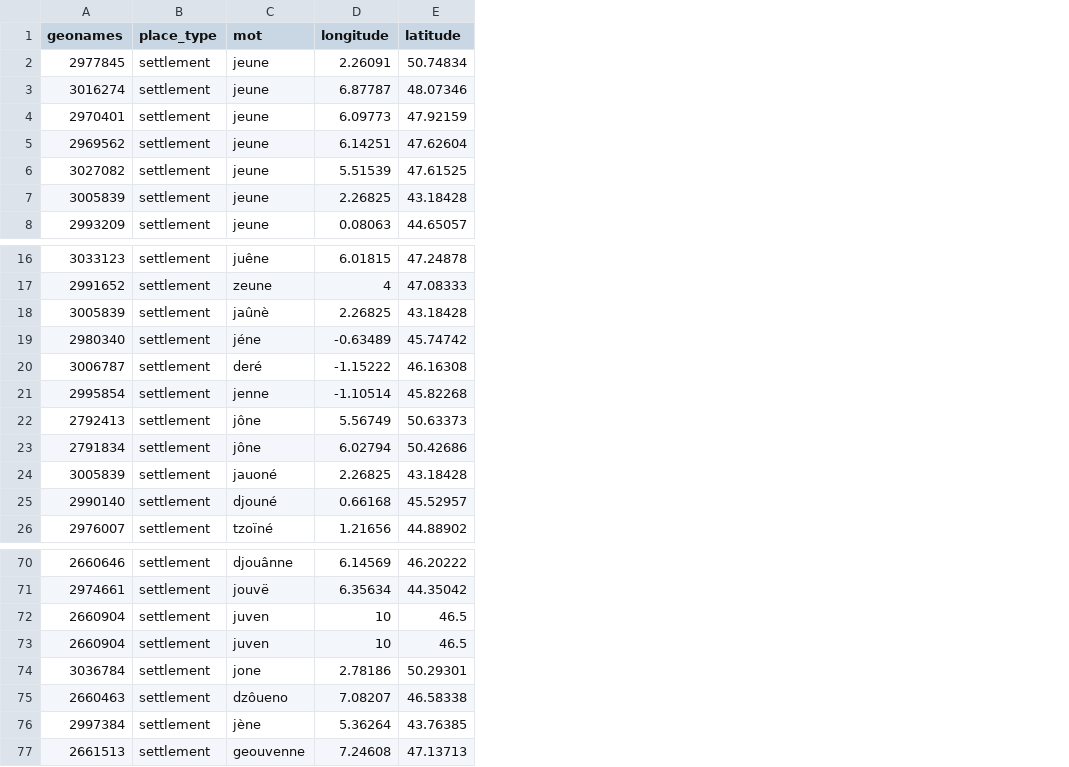
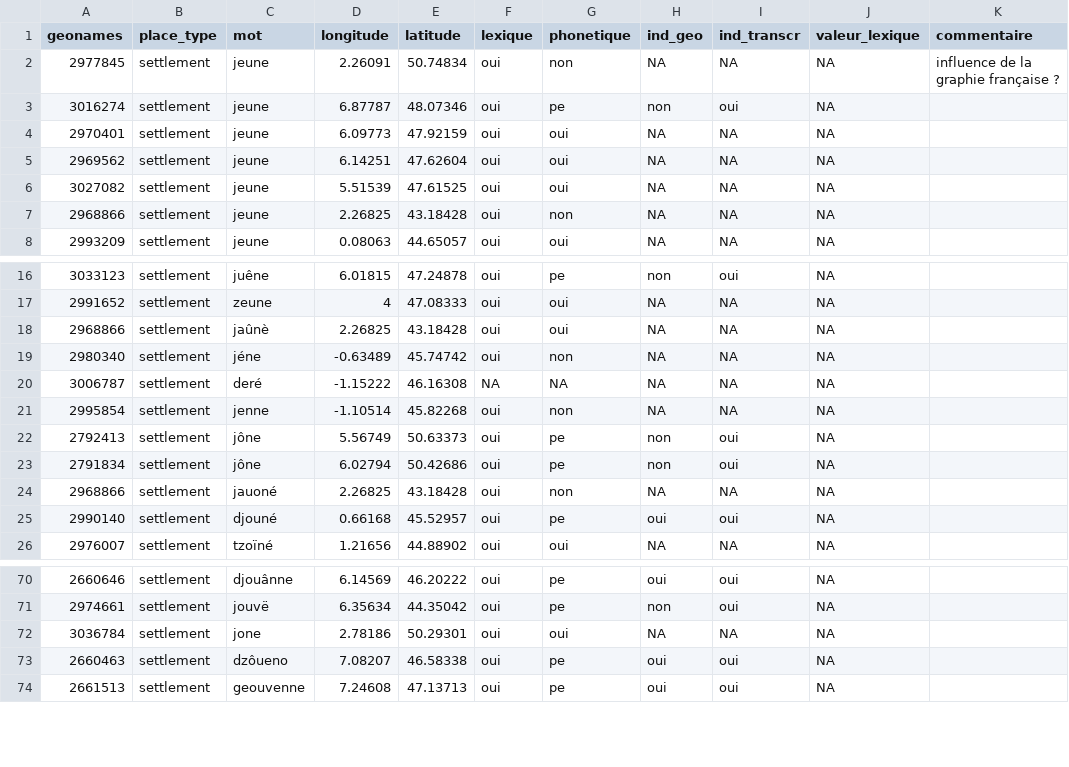
Before and after one commit to DEFI-COLaF/Parabole, a CSV file: 4_visualisation_carte/4_analyses/jeune.csv, drawn as a sheet; only a part is shown, gaps mark what is left out; removed rows and columns are numbered as before the commit, all else as after; the diff names each change by its address in the sheet, - before the commit and + after, or states it on an @@ line.

```diff
--- a/4_visualisation_carte/4_analyses/jeune.csv
+++ b/4_visualisation_carte/4_analyses/jeune.csv
+column F (lexique), rows 2-8: all oui; rows 16-26: oui | oui | oui | oui | NA | oui | oui | oui | oui | oui | oui; rows 70-74: all oui
+column G (phonetique), rows 2-8: non | pe | oui | oui | oui | non | oui; rows 16-26: pe | oui | oui | non | NA | non | pe | pe | non | pe | oui; rows 70-74: pe | pe | oui | pe | pe
+column H (ind_geo), rows 2-8: NA | non | NA | NA | NA | NA | NA; rows 16-26: non | NA | NA | NA | NA | NA | non | non | NA | oui | NA; rows 70-74: oui | non | NA | oui | oui
+column I (ind_transcr), rows 2-8: NA | oui | NA | NA | NA | NA | NA; rows 16-26: oui | NA | NA | NA | NA | NA | oui | oui | NA | oui | NA; rows 70-74: oui | oui | NA | oui | oui
+column J (valeur_lexique), rows 2-8: all NA; rows 16-26: all NA; rows 70-74: all NA
+column K (commentaire), row 2: influence de la graphie française ?
-A7 (geonames): 3005839
+A7 (geonames): 2968866
-A18 (geonames): 3005839
+A18 (geonames): 2968866
-A24 (geonames): 3005839
+A24 (geonames): 2968866
-row 72: 2660904 | settlement | juven | 10 | 46.5
-row 73: 2660904 | settlement | juven | 10 | 46.5
-row 76: 2997384 | settlement | jène | 5.36264 | 43.76385
```
Also changed, not shown: 1 other file.
